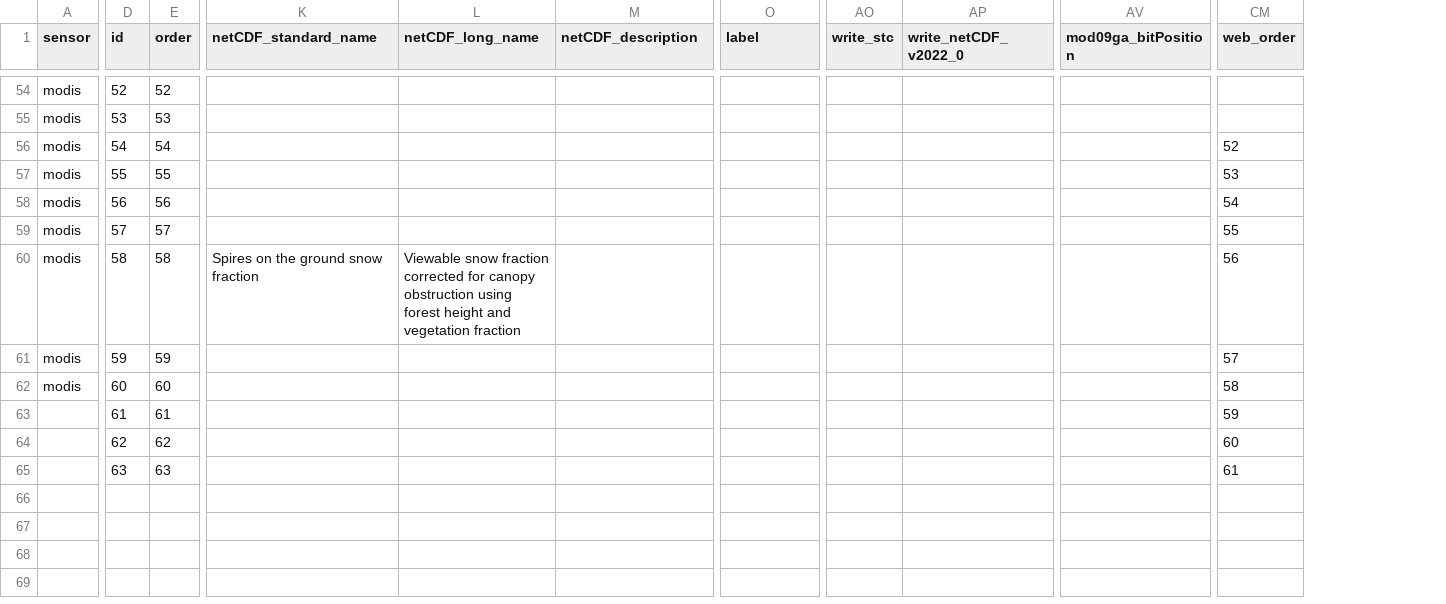
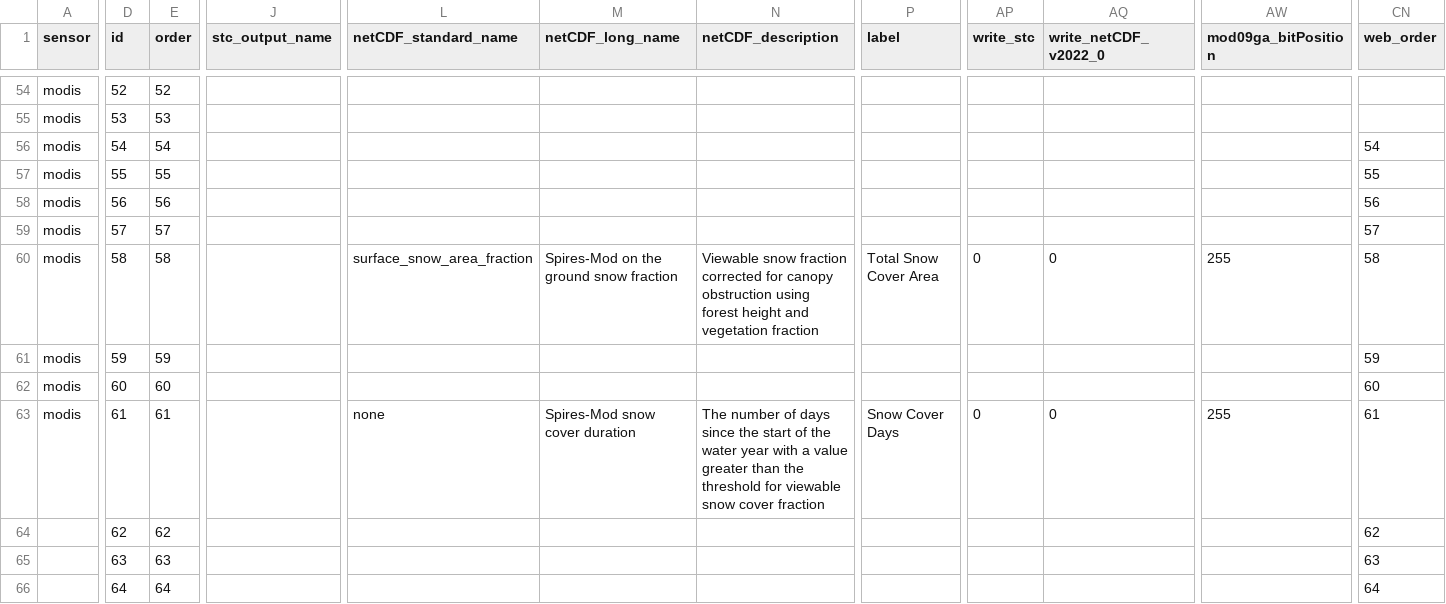
Before and after one commit to RittgerLabGroup/SPIRES_2024_1_0, a CSV file: tbx/conf/configuration_of_variables.csv, drawn as a sheet; only a part is shown, gaps mark what is left out; addresses are those after the commit; rows hold the shown columns only; the diff covers the shown part only; the diff names each change by its address in the sheet, - before the commit and + after, or states it on an @@ line.

Commit message:
conf_variables: update conf for spires variables to generate mosaics from h5 files

```diff
--- a/tbx/conf/configuration_of_variables.csv
+++ b/tbx/conf/configuration_of_variables.csv
+column J (stc_output_name), empty
-CN56 (web_order): 52
+CN56 (web_order): 54
-CN57 (web_order): 53
+CN57 (web_order): 55
-CN58 (web_order): 54
+CN58 (web_order): 56
-CN59 (web_order): 55
+CN59 (web_order): 57
-L60 (netCDF_standard_name): Spires on the ground snow fraction
+L60 (netCDF_standard_name): surface_snow_area_fraction
-M60 (netCDF_long_name): Viewable snow fraction corrected for canopy obstruction using forest height and vegetation fraction
+M60 (netCDF_long_name): Spires-Mod on the ground snow fraction
-N60 (netCDF_description): (empty)
+N60 (netCDF_description): Viewable snow fraction corrected for canopy obstruction using forest height and vegetation fraction
-P60 (label): (empty)
+P60 (label): Total Snow Cover Area
-AP60 (write_stc): (empty)
+AP60 (write_stc): 0
-AQ60 (write_netCDF_v2022_0): (empty)
+AQ60 (write_netCDF_v2022_0): 0
-AW60 (mod09ga_bitPosition): (empty)
+AW60 (mod09ga_bitPosition): 255
-CN60 (web_order): 56
+CN60 (web_order): 58
-CN61 (web_order): 57
+CN61 (web_order): 59
-CN62 (web_order): 58
+CN62 (web_order): 60
+row 63: modis | 61 | 61 |  | none | Spires-Mod snow cover duration | The number of days since the start of the water year with a value greater than the threshold for viewable snow cover fraction | Snow Cover Days | 0 | 0 | 255 | 61
-D64 (id): 61
+D64 (id): 62
-E64 (order): 61
+E64 (order): 62
-CN64 (web_order): 59
+CN64 (web_order): 62
-D65 (id): 62
+D65 (id): 63
-E65 (order): 62
+E65 (order): 63
-CN65 (web_order): 60
+CN65 (web_order): 63
-D66 (id): 63
+D66 (id): 64
-E66 (order): 63
+E66 (order): 64
-CN66 (web_order): 61
+CN66 (web_order): 64
```
Also changed, not shown: 22 edited cells elsewhere in this file.
